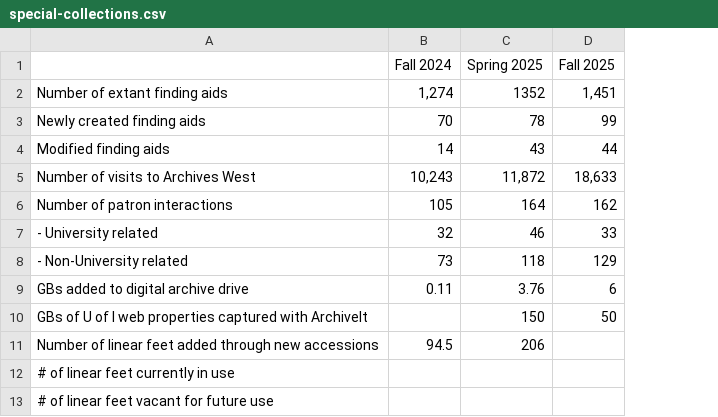
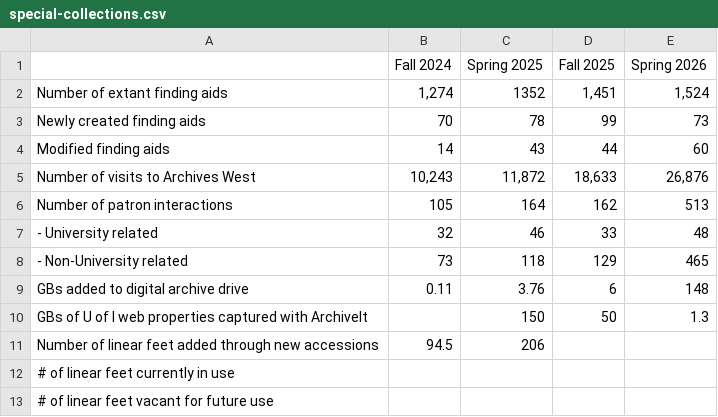
Before and after one commit to uidaholib/kpis, a CSV file: kpidata/special-collections.csv, drawn as a sheet; the diff names each change by its address in the sheet, - before the commit and + after, or states it on an @@ line.

```diff
--- a/kpidata/special-collections.csv
+++ b/kpidata/special-collections.csv
+column E (Spring 2026), rows 2-10: 1,524 | 73 | 60 | 26,876 | 513 | 48 | 465 | 148 | 1.3
```
Also changed, not shown: _data/teams-units-25-26.csv, 1 other file.
